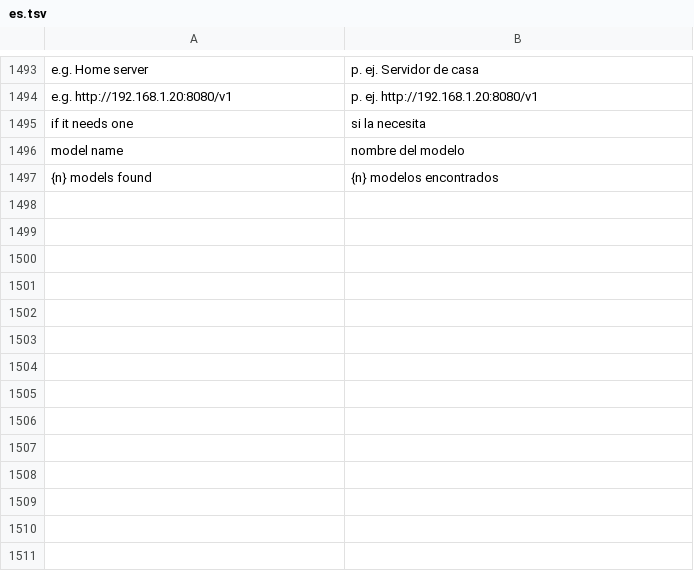
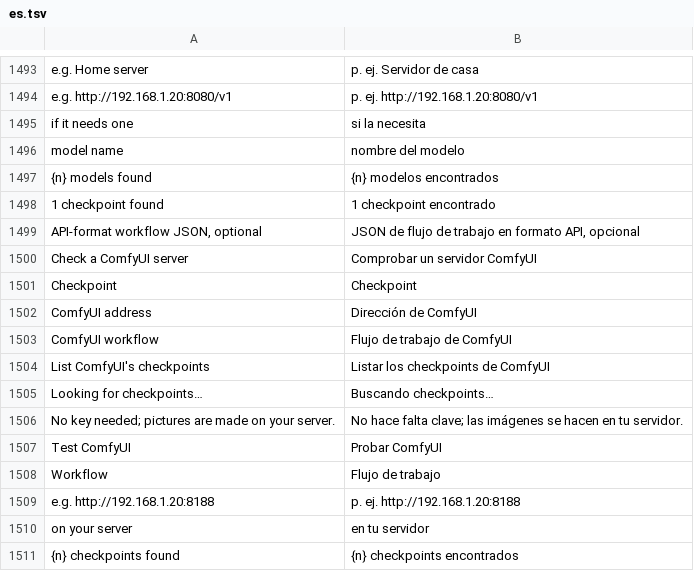
Before and after one commit to Sandeep-Presents/craft-anything, a TSV file: crates/ui-egui/src/i18n/es.tsv, drawn as a sheet; only a part is shown, gaps mark what is left out.

```diff
--- a/crates/ui-egui/src/i18n/es.tsv
+++ b/crates/ui-egui/src/i18n/es.tsv
@@ -1497 +1497,15 @@ model name	nombre del modelo
 {n} models found	{n} modelos encontrados
+1 checkpoint found	1 checkpoint encontrado
+API-format workflow JSON, optional	JSON de flujo de trabajo en formato API, opcional
+Check a ComfyUI server	Comprobar un servidor ComfyUI
+Checkpoint	Checkpoint
+ComfyUI address	Dirección de ComfyUI
+ComfyUI workflow	Flujo de trabajo de ComfyUI
+List ComfyUI's checkpoints	Listar los checkpoints de ComfyUI
+Looking for checkpoints…	Buscando checkpoints…
+No key needed; pictures are made on your server.	No hace falta clave; las imágenes se hacen en tu servidor.
+Test ComfyUI	Probar ComfyUI
+Workflow	Flujo de trabajo
+e.g. http://192.168.1.20:8188	p. ej. http://192.168.1.20:8188
+on your server	en tu servidor
+{n} checkpoints found	{n} checkpoints encontrados
```
Also changed, not shown: crates/ui-egui/src/i18n/ka.tsv, crates/ui-egui/src/i18n/pt-br.tsv, 5 other files.
